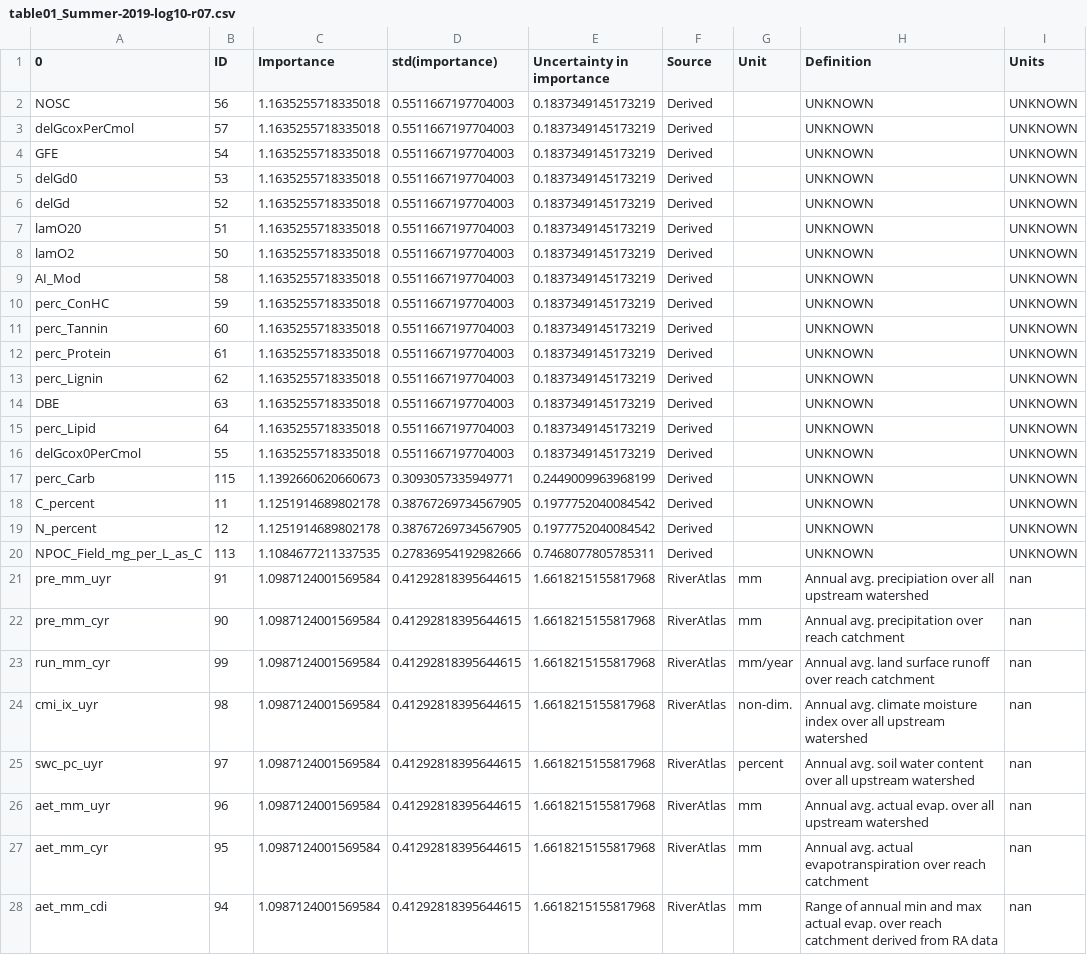
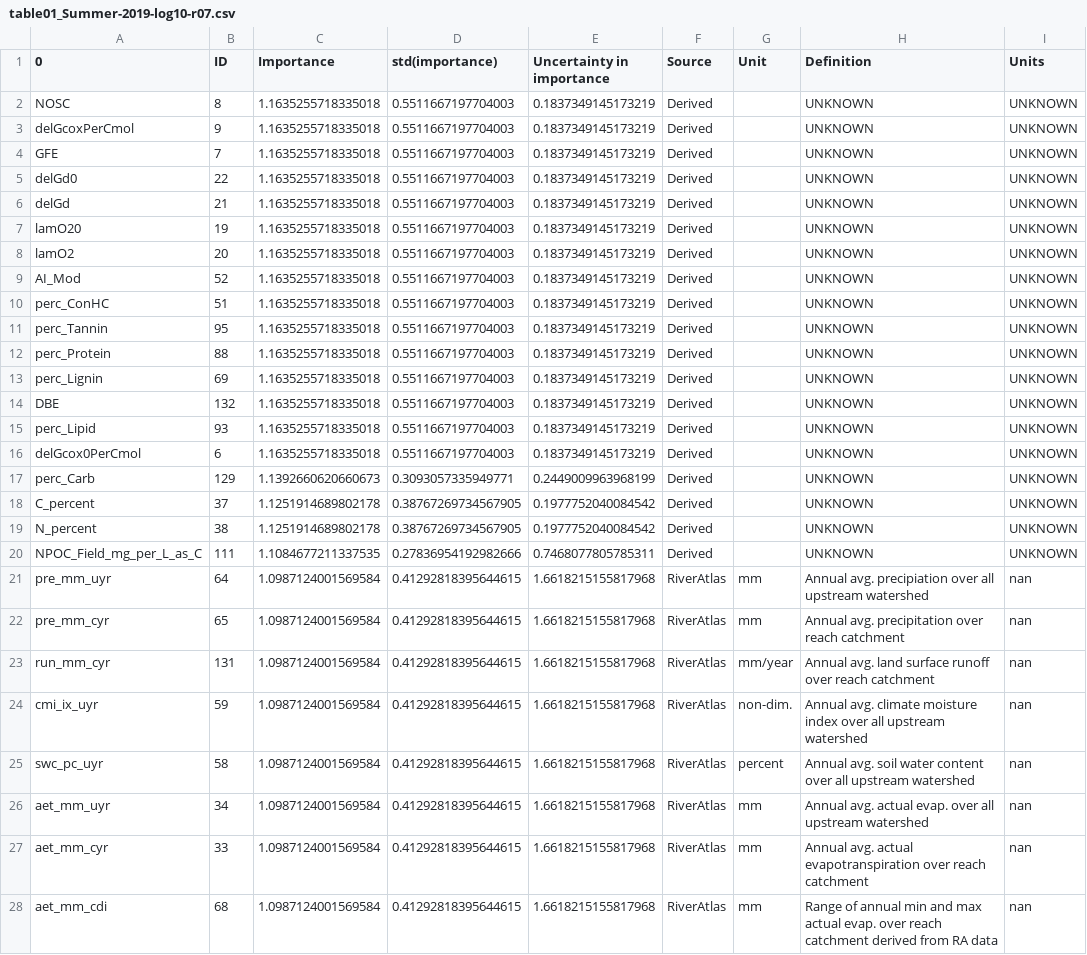
Before and after one commit to parallelworks/sl-archive-whondrs, a CSV file: examples/table01_Summer-2019-log10-r07.csv, drawn as a sheet; only a part is shown; the diff covers the shown part only; the diff names each change by its address in the sheet, - before the commit and + after, or states it on an @@ line.

Commit message:
Fixed variety of plotting issues
1. Appended dataframes truncted to S19S data only, now SSS data is included.
2. Plotting histograms with all predicted values, not just ones post PCA filter.
3. Plotting histograms with avg(SL_ensemble) or all SL_ensemble predictions

```diff
--- a/examples/table01_Summer-2019-log10-r07.csv
+++ b/examples/table01_Summer-2019-log10-r07.csv
-B2 (ID): 56
+B2 (ID): 8
-B3 (ID): 57
+B3 (ID): 9
-B4 (ID): 54
+B4 (ID): 7
-B5 (ID): 53
+B5 (ID): 22
-B6 (ID): 52
+B6 (ID): 21
-B7 (ID): 51
+B7 (ID): 19
-B8 (ID): 50
+B8 (ID): 20
-B9 (ID): 58
+B9 (ID): 52
-B10 (ID): 59
+B10 (ID): 51
-B11 (ID): 60
+B11 (ID): 95
-B12 (ID): 61
+B12 (ID): 88
-B13 (ID): 62
+B13 (ID): 69
-B14 (ID): 63
+B14 (ID): 132
-B15 (ID): 64
+B15 (ID): 93
-B16 (ID): 55
+B16 (ID): 6
-B17 (ID): 115
+B17 (ID): 129
-B18 (ID): 11
+B18 (ID): 37
-B19 (ID): 12
+B19 (ID): 38
-B20 (ID): 113
+B20 (ID): 111
-B21 (ID): 91
+B21 (ID): 64
-B22 (ID): 90
+B22 (ID): 65
-B23 (ID): 99
+B23 (ID): 131
-B24 (ID): 98
+B24 (ID): 59
-B25 (ID): 97
+B25 (ID): 58
-B26 (ID): 96
+B26 (ID): 34
-B27 (ID): 95
+B27 (ID): 33
-B28 (ID): 94
+B28 (ID): 68
```
Also changed, not shown: 106 edited cells elsewhere in this file, 7 other files.
